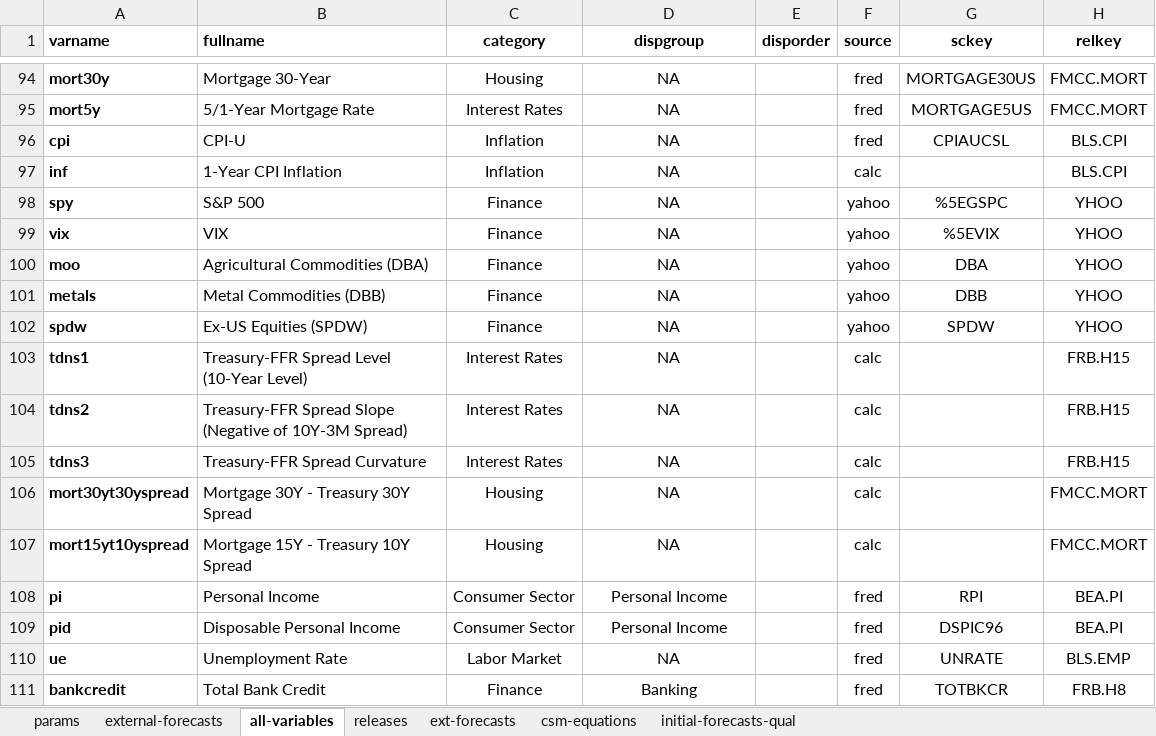
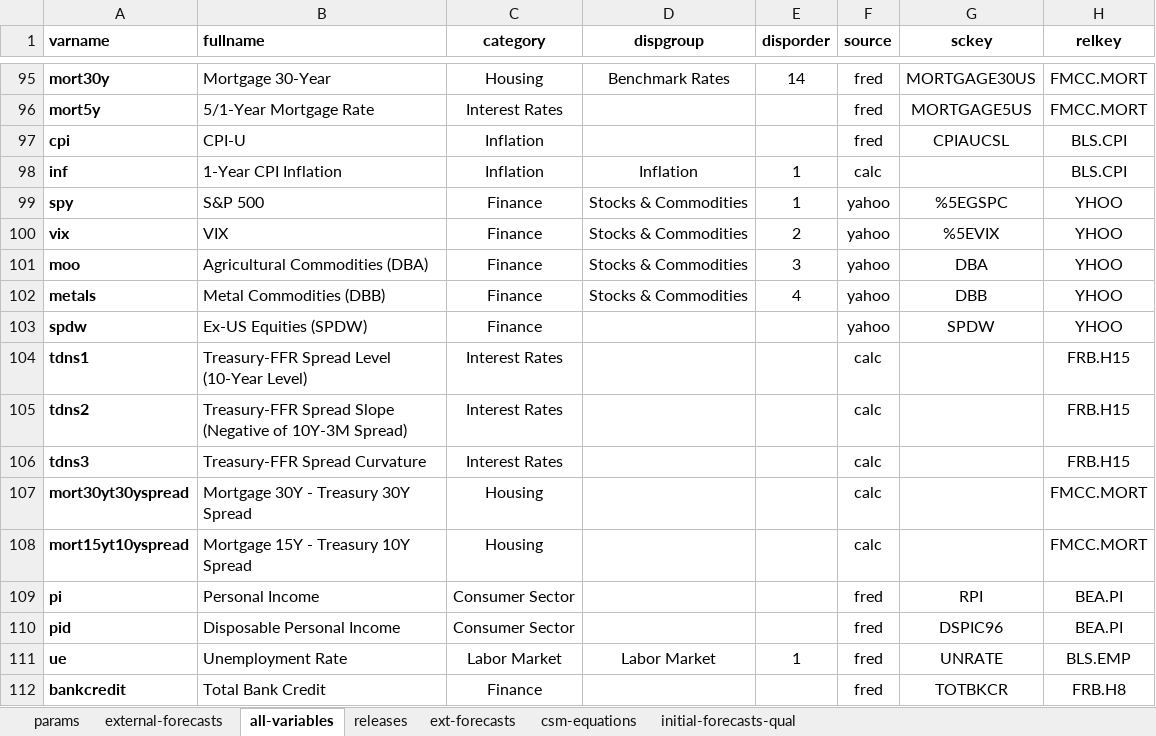
Before and after one commit to bongohead/econforecasting-r, an Excel workbook: model-inputs/inputs.xlsx, sheet all-variables, drawn as a sheet; only a part is shown, gaps mark what is left out; values as stored, in another font and other column widths than the file's, no borders; conditional formats and table styles not drawn; addresses are those after the commit; the diff covers the shown part only; the diff names each change by its address in the sheet, - before the commit and + after, or states it on an @@ line.

```diff
--- a/model-inputs/inputs.xlsx (sheet all-variables)
+++ b/model-inputs/inputs.xlsx (sheet all-variables)
-D95 (dispgroup): NA
+D95 (dispgroup): Benchmark Rates
-E95 (disporder): (empty)
+E95 (disporder): 14
-D96:D97 (dispgroup): NA
+D96:D97 (dispgroup): (empty)
-D98 (dispgroup): NA
+D98 (dispgroup): Inflation
-E98:E99 (disporder): (empty)
+E98:E99 (disporder): 1
-D99:D102 (dispgroup): NA
+D99:D102 (dispgroup): Stocks & Commodities
-E100 (disporder): (empty)
+E100 (disporder): 2
-E101 (disporder): (empty)
+E101 (disporder): 3
-E102 (disporder): (empty)
+E102 (disporder): 4
-D103:D108 (dispgroup): NA
+D103:D108 (dispgroup): (empty)
-D109:D110 (dispgroup): Personal Income
+D109:D110 (dispgroup): (empty)
-D111 (dispgroup): NA
+D111 (dispgroup): Labor Market
-E111 (disporder): (empty)
+E111 (disporder): 1
-D112 (dispgroup): Banking
+D112 (dispgroup): (empty)
```
Also changed, not shown: 1 added row and 77 edited cells elsewhere in this sheet, 5 other files.
